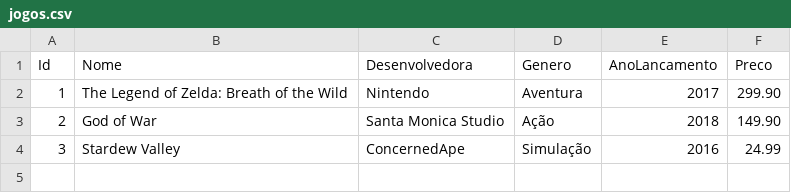
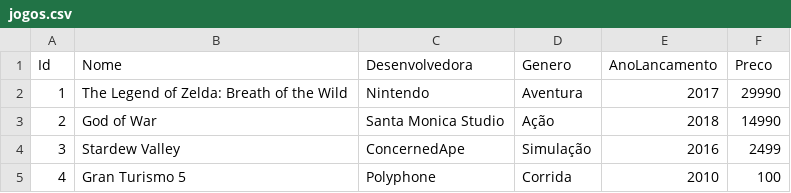
Before and after one commit to s-f22/aulas_2DT-26, a CSV file: GestaoJogos/dados/jogos.csv, drawn as a sheet.

```diff
--- a/GestaoJogos/dados/jogos.csv
+++ b/GestaoJogos/dados/jogos.csv
@@ -1,4 +1,5 @@
 Id;Nome;Desenvolvedora;Genero;AnoLancamento;Preco
-1;The Legend of Zelda: Breath of the Wild;Nintendo;Aventura;2017;299.90
-2;God of War;Santa Monica Studio;Ação;2018;149.90
-3;Stardew Valley;ConcernedApe;Simulação;2016;24.99
+1;The Legend of Zelda: Breath of the Wild;Nintendo;Aventura;2017;29990
+2;God of War;Santa Monica Studio;Ação;2018;14990
+3;Stardew Valley;ConcernedApe;Simulação;2016;2499
+4;Gran Turismo 5;Polyphone;Corrida;2010;100
```
Also changed, not shown: 3 other files.
